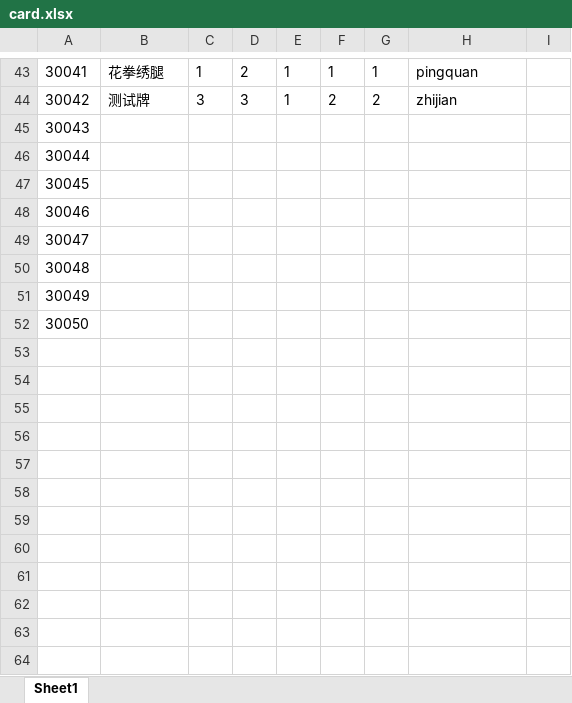
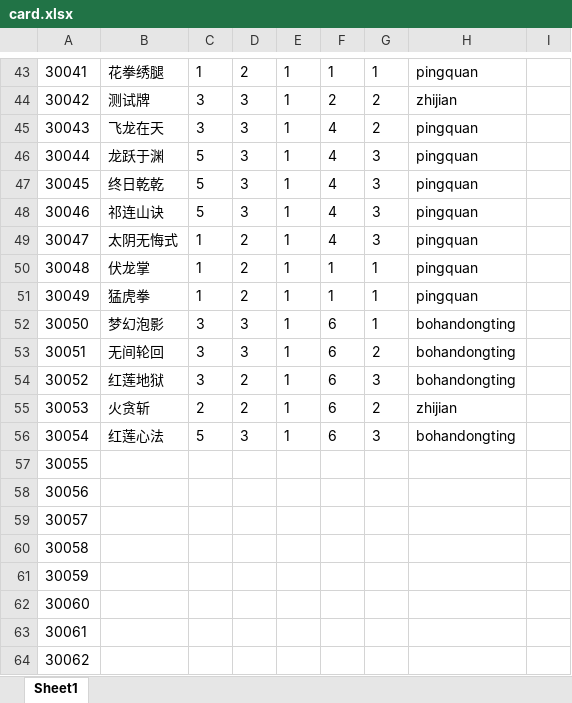
Before and after one commit to machaoTeam/LakeHeroConfig, an Excel workbook: excel/card.xlsx, sheet Sheet1, drawn as a sheet; only a part is shown, gaps mark what is left out; values as stored, in another font and other column widths than the file's, no borders; addresses are those after the commit; the diff covers the shown part only; the diff names each change by its address in the sheet, - before the commit and + after, or states it on an @@ line.

```diff
--- a/excel/card.xlsx (sheet Sheet1)
+++ b/excel/card.xlsx (sheet Sheet1)
+row 45: 30043 | 飞龙在天 | 3 | 3 | 1 | 4 | 2 | pingquan
+row 46: 30044 | 龙跃于渊 | 5 | 3 | 1 | 4 | 3 | pingquan
+row 47: 30045 | 终日乾乾 | 5 | 3 | 1 | 4 | 3 | pingquan
+row 48: 30046 | 祁连山诀 | 5 | 3 | 1 | 4 | 3 | pingquan
+row 49: 30047 | 太阴无悔式 | 1 | 2 | 1 | 4 | 3 | pingquan
+row 50: 30048 | 伏龙掌 | 1 | 2 | 1 | 1 | 1 | pingquan
+row 51: 30049 | 猛虎拳 | 1 | 2 | 1 | 1 | 1 | pingquan
+row 52: 30050 | 梦幻泡影 | 3 | 3 | 1 | 6 | 1 | bohandongting
+row 53: 30051 | 无间轮回 | 3 | 3 | 1 | 6 | 2 | bohandongting
+row 54: 30052 | 红莲地狱 | 3 | 2 | 1 | 6 | 3 | bohandongting
+row 55: 30053 | 火贪斩 | 2 | 2 | 1 | 6 | 2 | zhijian
+row 56: 30054 | 红莲心法 | 5 | 3 | 1 | 6 | 3 | bohandongting
@@ column A renumbered between rows 57 and 64 @@
```
Also changed, not shown: 16 added rows elsewhere in this sheet, excel/buff.xlsx, excel/skill.xlsx, 3 other files.
